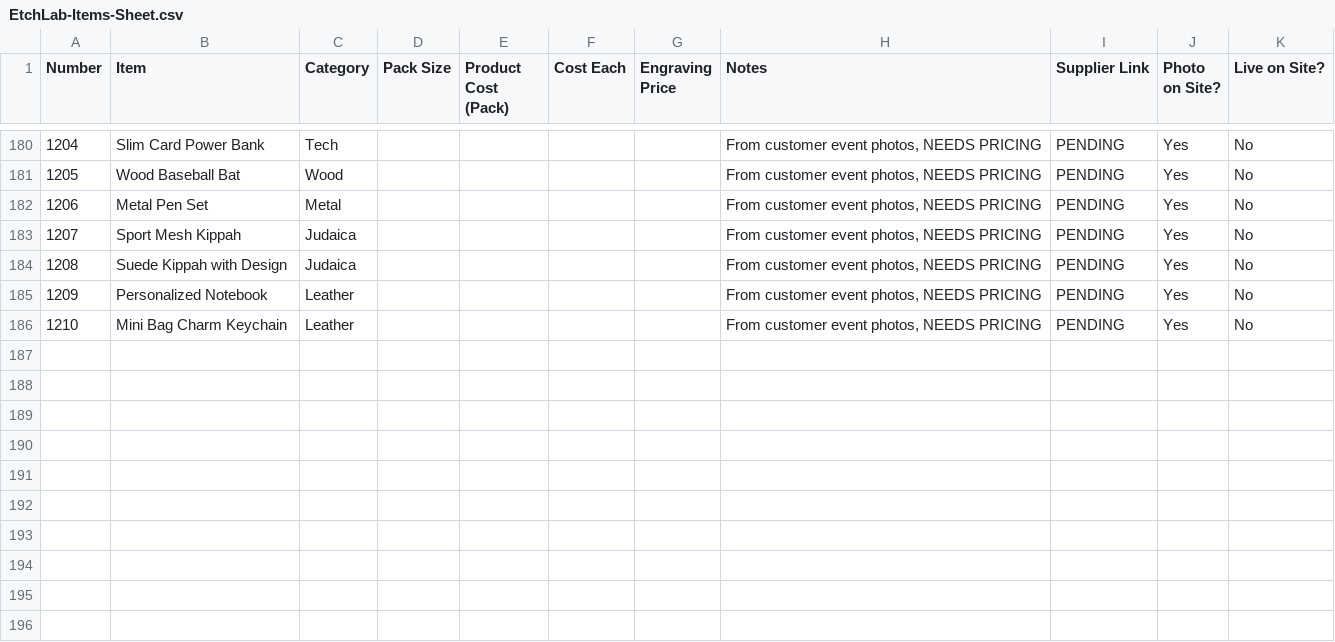
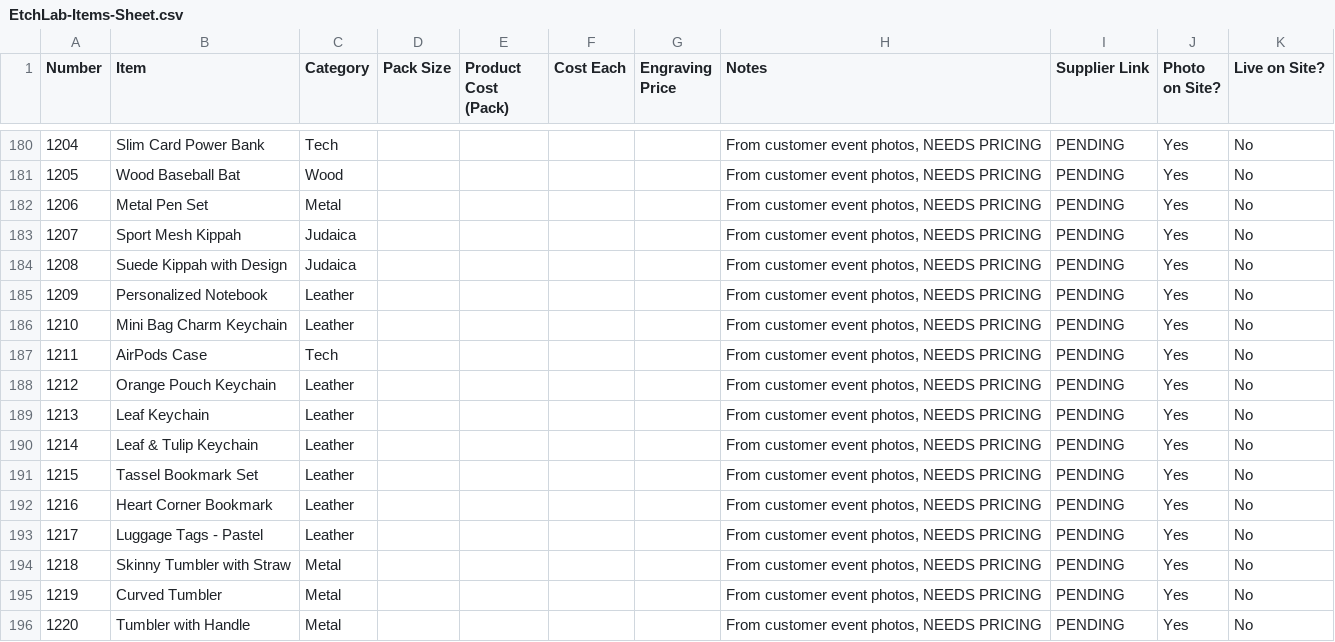
Before and after one commit to aryehw330-lgtm/EtchLabWebsite, a CSV file: EtchLab-Items-Sheet.csv, drawn as a sheet; only a part is shown, gaps mark what is left out; the diff names each change by its address in the sheet, - before the commit and + after, or states it on an @@ line.

```diff
--- a/EtchLab-Items-Sheet.csv
+++ b/EtchLab-Items-Sheet.csv
+row 187: 1211 | AirPods Case | Tech |  |  |  |  | From customer event photos, NEEDS PRICING | PENDING | Yes | No
+row 188: 1212 | Orange Pouch Keychain | Leather |  |  |  |  | From customer event photos, NEEDS PRICING | PENDING | Yes | No
+row 189: 1213 | Leaf Keychain | Leather |  |  |  |  | From customer event photos, NEEDS PRICING | PENDING | Yes | No
+row 190: 1214 | Leaf & Tulip Keychain | Leather |  |  |  |  | From customer event photos, NEEDS PRICING | PENDING | Yes | No
+row 191: 1215 | Tassel Bookmark Set | Leather |  |  |  |  | From customer event photos, NEEDS PRICING | PENDING | Yes | No
+row 192: 1216 | Heart Corner Bookmark | Leather |  |  |  |  | From customer event photos, NEEDS PRICING | PENDING | Yes | No
+row 193: 1217 | Luggage Tags - Pastel | Leather |  |  |  |  | From customer event photos, NEEDS PRICING | PENDING | Yes | No
+row 194: 1218 | Skinny Tumbler with Straw | Metal |  |  |  |  | From customer event photos, NEEDS PRICING | PENDING | Yes | No
+row 195: 1219 | Curved Tumbler | Metal |  |  |  |  | From customer event photos, NEEDS PRICING | PENDING | Yes | No
+row 196: 1220 | Tumbler with Handle | Metal |  |  |  |  | From customer event photos, NEEDS PRICING | PENDING | Yes | No
```
Also changed, not shown: 11 other files.
